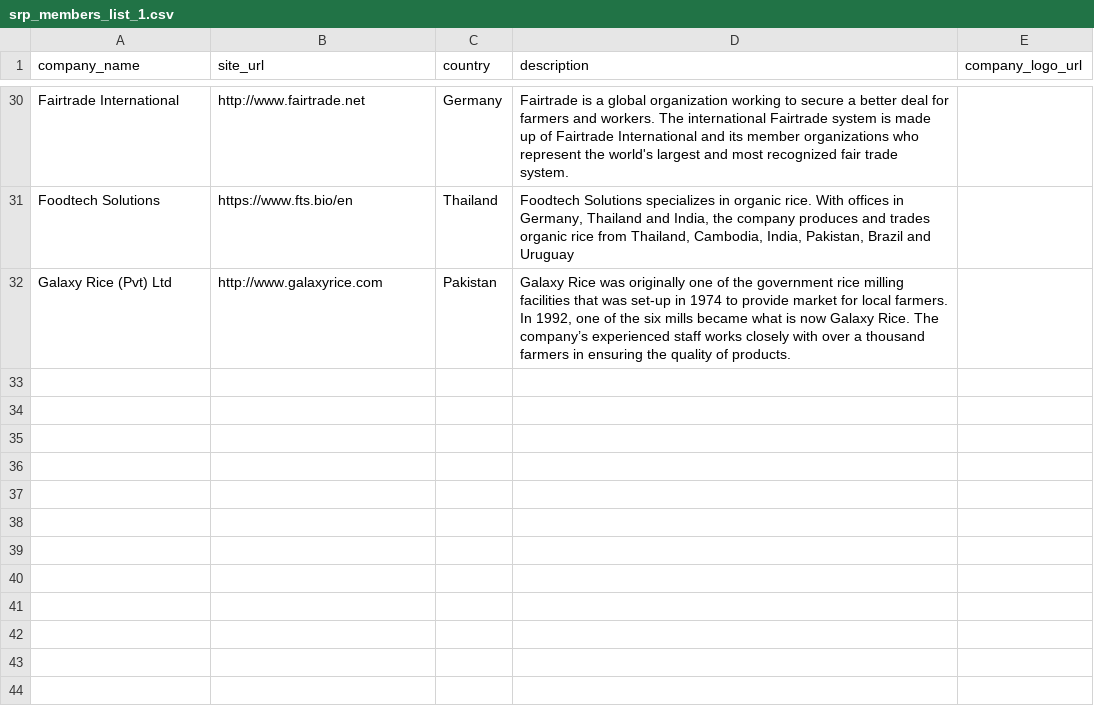
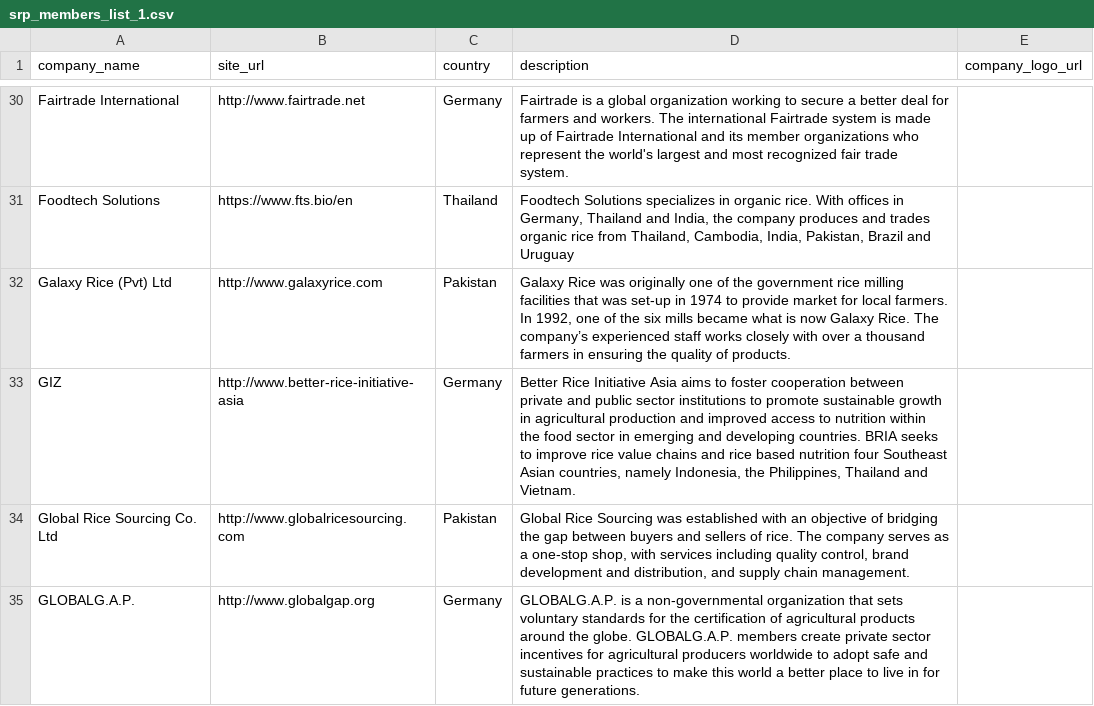
Before and after one commit to sustainablericeplatform/sustainablericeplatform.github.io, a CSV file: _data/srp_members_list_1.csv, drawn as a sheet; only a part is shown, gaps mark what is left out.

Commit message:
Update srp_members_list_1.csv

```diff
--- a/_data/srp_members_list_1.csv
+++ b/_data/srp_members_list_1.csv
@@ -32 +32,4 @@ Foodtech Solutions,https://www.fts.bio/en,Thailand,"Foodtech Solutions specializ
 Galaxy Rice (Pvt) Ltd,http://www.galaxyrice.com,Pakistan,"Galaxy Rice was originally one of the government rice milling facilities that was set-up in 1974 to provide market for local farmers. In 1992, one of the six mills became what is now Galaxy Rice. The company’s experienced staff works closely with over a thousand farmers in ensuring the quality of products.",
+GIZ,http://www.better-rice-initiative-asia,Germany,"Better Rice Initiative Asia aims to foster cooperation between private and public sector institutions to promote sustainable growth in agricultural production and improved access to nutrition within the food sector in emerging and developing countries. BRIA seeks to improve rice value chains and rice based nutrition four Southeast Asian countries, namely Indonesia, the Philippines, Thailand and Vietnam.",
+Global Rice Sourcing Co. Ltd,http://www.globalricesourcing.com,Pakistan,"Global Rice Sourcing was established with an objective of bridging the gap between buyers and sellers of rice. The company serves as a one-stop shop, with services including quality control, brand development and distribution, and supply chain management.",
+GLOBALG.A.P.,http://www.globalgap.org,Germany,GLOBALG.A.P. is a non-governmental organization that sets voluntary standards for the certification of agricultural products around the globe. GLOBALG.A.P. members create private sector incentives for agricultural producers worldwide to adopt safe and sustainable practices to make this world a better place to live in for future generations. ,
```
